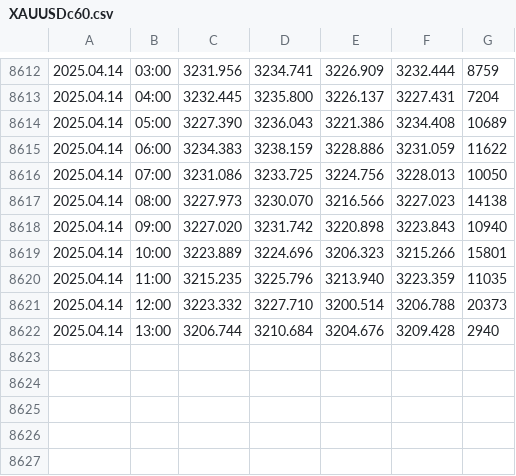
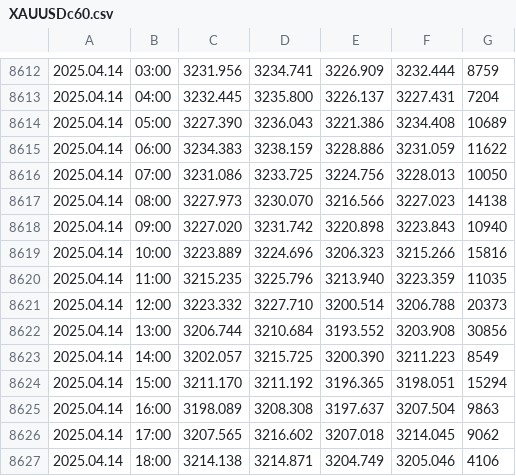
Before and after one commit to approvedthesis/approvedthesis, a CSV file: XAUUSDc60.csv, drawn as a sheet; only a part is shown, gaps mark what is left out.

```diff
--- a/XAUUSDc60.csv
+++ b/XAUUSDc60.csv
@@ -8618,5 +8618,10 @@
 2025.04.14,09:00,3227.020,3231.742,3220.898,3223.843,10940
-2025.04.14,10:00,3223.889,3224.696,3206.323,3215.266,15801
+2025.04.14,10:00,3223.889,3224.696,3206.323,3215.266,15816
 2025.04.14,11:00,3215.235,3225.796,3213.940,3223.359,11035
 2025.04.14,12:00,3223.332,3227.710,3200.514,3206.788,20373
-2025.04.14,13:00,3206.744,3210.684,3204.676,3209.428,2940
+2025.04.14,13:00,3206.744,3210.684,3193.552,3203.908,30856
+2025.04.14,14:00,3202.057,3215.725,3200.390,3211.223,8549
+2025.04.14,15:00,3211.170,3211.192,3196.365,3198.051,15294
+2025.04.14,16:00,3198.089,3208.308,3197.637,3207.504,9863
+2025.04.14,17:00,3207.565,3216.602,3207.018,3214.045,9062
+2025.04.14,18:00,3214.138,3214.871,3204.749,3205.046,4106
```
Also changed, not shown: 1 other file.
